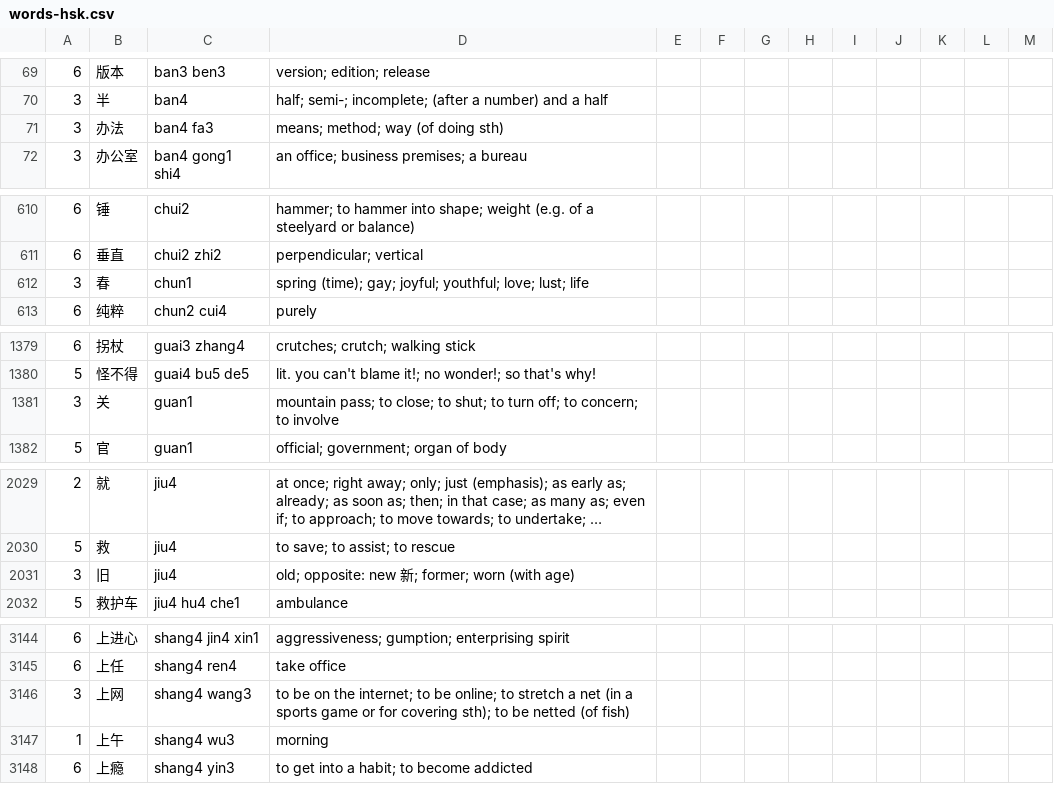
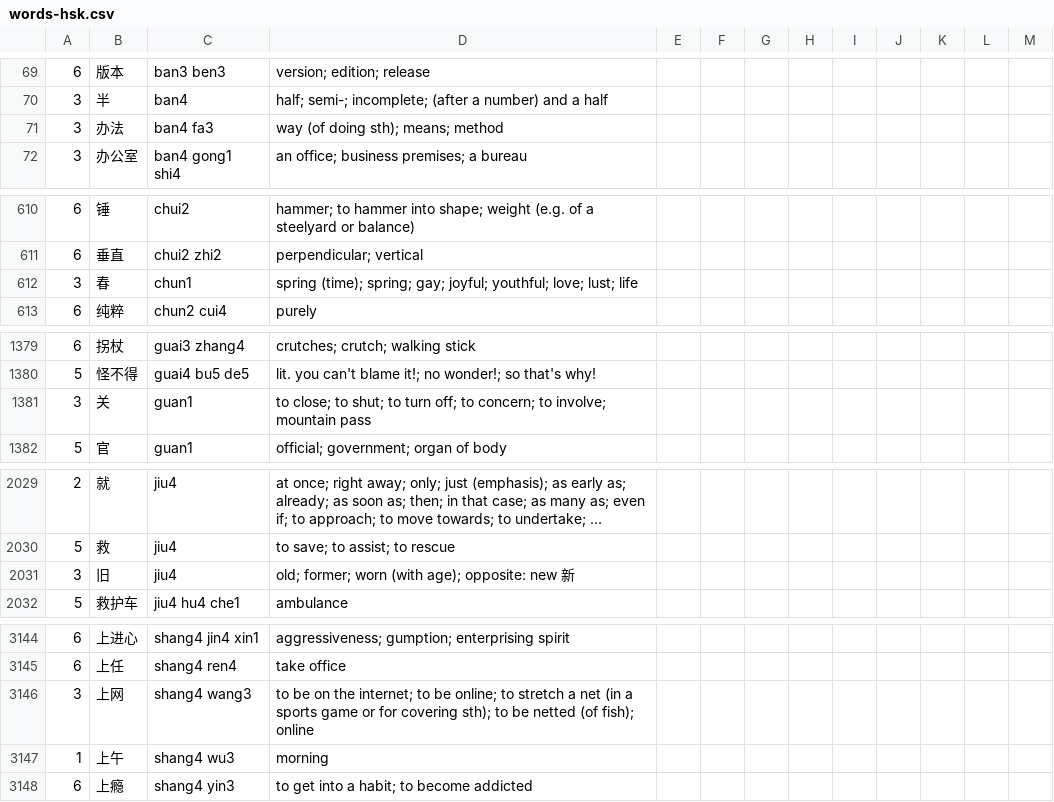
Before and after one commit to pippijn/gvoc, a CSV file: wordlists/words.en.zh-CN/words-hsk.csv, drawn as a sheet; only a part is shown, gaps mark what is left out; long unchanged cells end in …; the diff covers the shown part only.

```diff
--- a/wordlists/words.en.zh-CN/words-hsk.csv
+++ b/wordlists/words.en.zh-CN/words-hsk.csv
@@ -70,3 +70,3 @@
 3,	半,		ban4,				half; semi-; incomplete; (after a number) and a half
-3,	办法,		ban4 fa3,			means; method; way (of doing sth)
+3,	办法,		ban4 fa3,			way (of doing sth); means; method
 3,	办公室,		ban4 gong1 shi4,		an office; business premises; a bureau
@@ -611,3 +611,3 @@
 6,	垂直,		chui2 zhi2,			perpendicular; vertical
-3,	春,		chun1,				spring (time); gay; joyful; youthful; love; lust; life
+3,	春,		chun1,				spring (time); spring; gay; joyful; youthful; love; lust; life
 6,	纯粹,		chun2 cui4,			purely
@@ -1380,3 +1380,3 @@
 5,	怪不得,		guai4 bu5 de5,			lit. you can't blame it!; no wonder!; so that's why!
-3,	关,		guan1,				mountain pass; to close; to shut; to turn off; to concern; to involve
+3,	关,		guan1,				to close; to shut; to turn off; to concern; to involve; mountain pass
 5,	官,		guan1,				official; government; organ of body
@@ -2030,3 +2030,3 @@
 5,	救,		jiu4,				to save; to assist; to rescue
-3,	旧,		jiu4,				old; opposite: new 新; former; worn (with age)
+3,	旧,		jiu4,				old; former; worn (with age); opposite: new 新
 5,	救护车,		jiu4 hu4 che1,			ambulance
@@ -3145,3 +3145,3 @@
 6,	上任,		shang4 ren4,			take office
-3,	上网,		shang4 wang3,			to be on the internet; to be online; to stretch a net (in a sports game or for covering sth); to be netted (of fish)
+3,	上网,		shang4 wang3,			to be on the internet; to be online; to stretch a net (in a sports game or for covering sth); to be netted (of fish); online
 1,	上午,		shang4 wu3,			morning
```
Also changed, not shown: 2 edited cells elsewhere in this file, wordlists/words.en.zh-CN/my-hsk2.csv, 7 other files.
